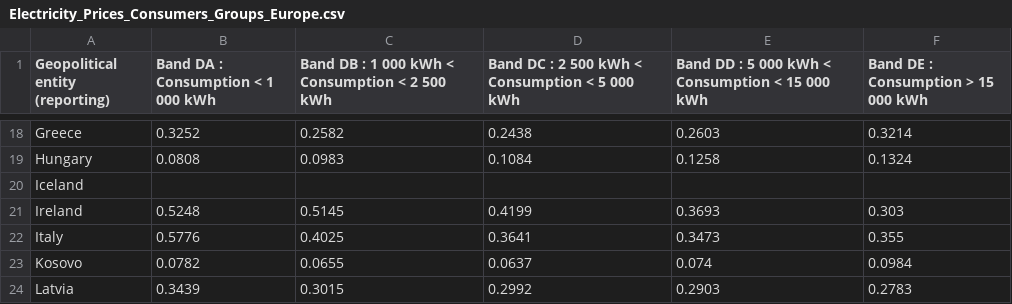
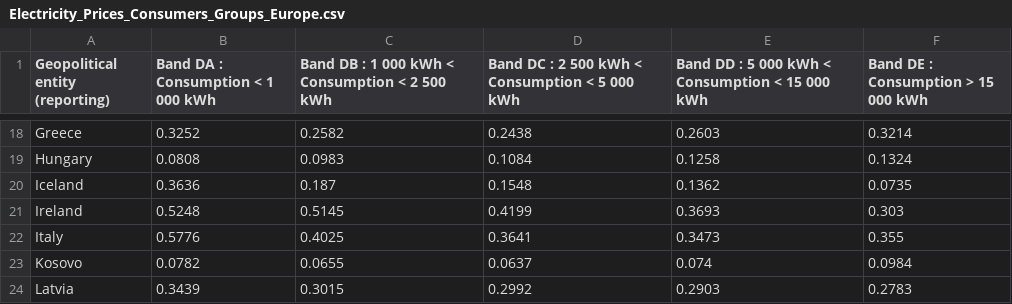
Before and after one commit to Qery-Data/Energy, a CSV file: data/Electricity_Prices_Consumers_Groups_Europe.csv, drawn as a sheet; only a part is shown, gaps mark what is left out.

Commit message:
Latest data: 2023-06-01-09-08-48

```diff
--- a/data/Electricity_Prices_Consumers_Groups_Europe.csv
+++ b/data/Electricity_Prices_Consumers_Groups_Europe.csv
@@ -19,3 +19,3 @@ Greece,0.3252,0.2582,0.2438,0.2603,0.3214
 Hungary,0.0808,0.0983,0.1084,0.1258,0.1324
-Iceland,,,,,
+Iceland,0.3636,0.187,0.1548,0.1362,0.0735
 Ireland,0.5248,0.5145,0.4199,0.3693,0.303
```
Also changed, not shown: data/Electricity_Prices_Consumers_Change_Europe.csv, data/Electricity_Prices_Consumers_Composition_Europe.csv, 2 other files.
